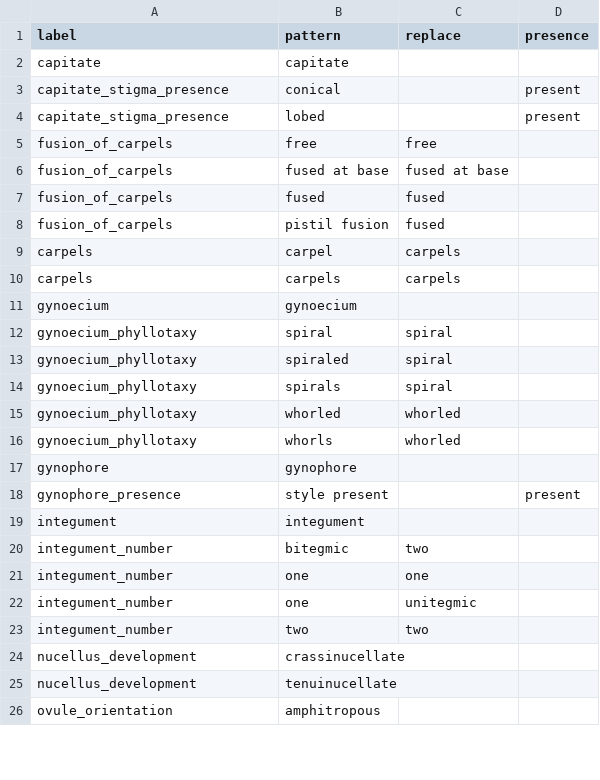
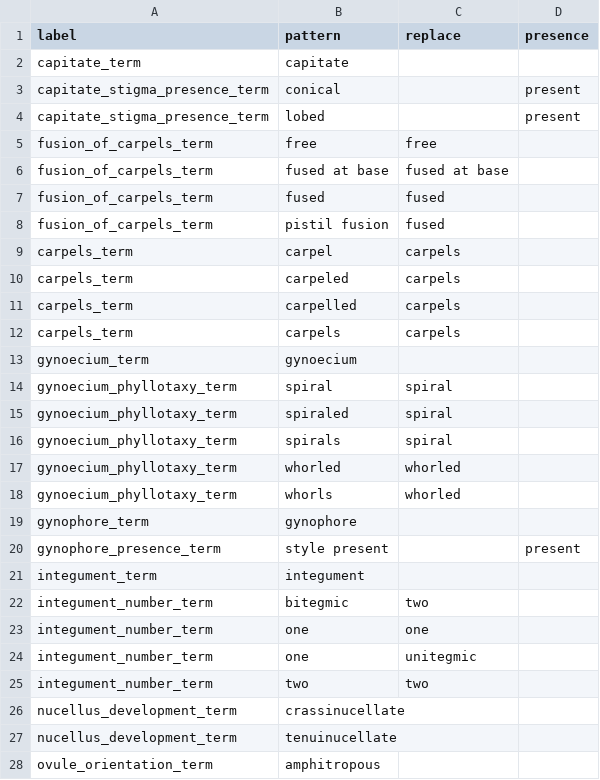
Before and after one commit to rafelafrance/AngiospermTraiter, a CSV file: angiosperm/pylib/rules/terms/gynoecium.csv, drawn as a sheet; only a part is shown; the diff covers the shown part only.

Commit message:
Add new traits for gynoecium

```diff
--- a/angiosperm/pylib/rules/terms/gynoecium.csv
+++ b/angiosperm/pylib/rules/terms/gynoecium.csv
@@ -1,26 +1,28 @@
 label,pattern,replace,presence
-capitate,capitate,
-capitate_stigma_presence,conical,,present
-capitate_stigma_presence,lobed,,present
-fusion_of_carpels,free,free
-fusion_of_carpels,fused at base,fused at base
-fusion_of_carpels,fused,fused
-fusion_of_carpels,pistil fusion,fused
-carpels,carpel,carpels
-carpels,carpels,carpels
-gynoecium,gynoecium,
-gynoecium_phyllotaxy,spiral,spiral
-gynoecium_phyllotaxy,spiraled,spiral
-gynoecium_phyllotaxy,spirals,spiral
-gynoecium_phyllotaxy,whorled,whorled
-gynoecium_phyllotaxy,whorls,whorled
-gynophore,gynophore,
-gynophore_presence,style present,,present
-integument,integument,
-integument_number,bitegmic,two
-integument_number,one,one
-integument_number,one,unitegmic
-integument_number,two,two
-nucellus_development,crassinucellate,
-nucellus_development,tenuinucellate,
-ovule_orientation,amphitropous,
+capitate_term,capitate,
+capitate_stigma_presence_term,conical,,present
+capitate_stigma_presence_term,lobed,,present
+fusion_of_carpels_term,free,free
+fusion_of_carpels_term,fused at base,fused at base
+fusion_of_carpels_term,fused,fused
+fusion_of_carpels_term,pistil fusion,fused
+carpels_term,carpel,carpels
+carpels_term,carpeled,carpels
+carpels_term,carpelled,carpels
+carpels_term,carpels,carpels
+gynoecium_term,gynoecium,
+gynoecium_phyllotaxy_term,spiral,spiral
+gynoecium_phyllotaxy_term,spiraled,spiral
+gynoecium_phyllotaxy_term,spirals,spiral
+gynoecium_phyllotaxy_term,whorled,whorled
+gynoecium_phyllotaxy_term,whorls,whorled
+gynophore_term,gynophore,
+gynophore_presence_term,style present,,present
+integument_term,integument,
+integument_number_term,bitegmic,two
+integument_number_term,one,one
+integument_number_term,one,unitegmic
+integument_number_term,two,two
+nucellus_development_term,crassinucellate,
+nucellus_development_term,tenuinucellate,
+ovule_orientation_term,amphitropous,
```
Also changed, not shown: 27 edited cells elsewhere in this file, 10 other files.
